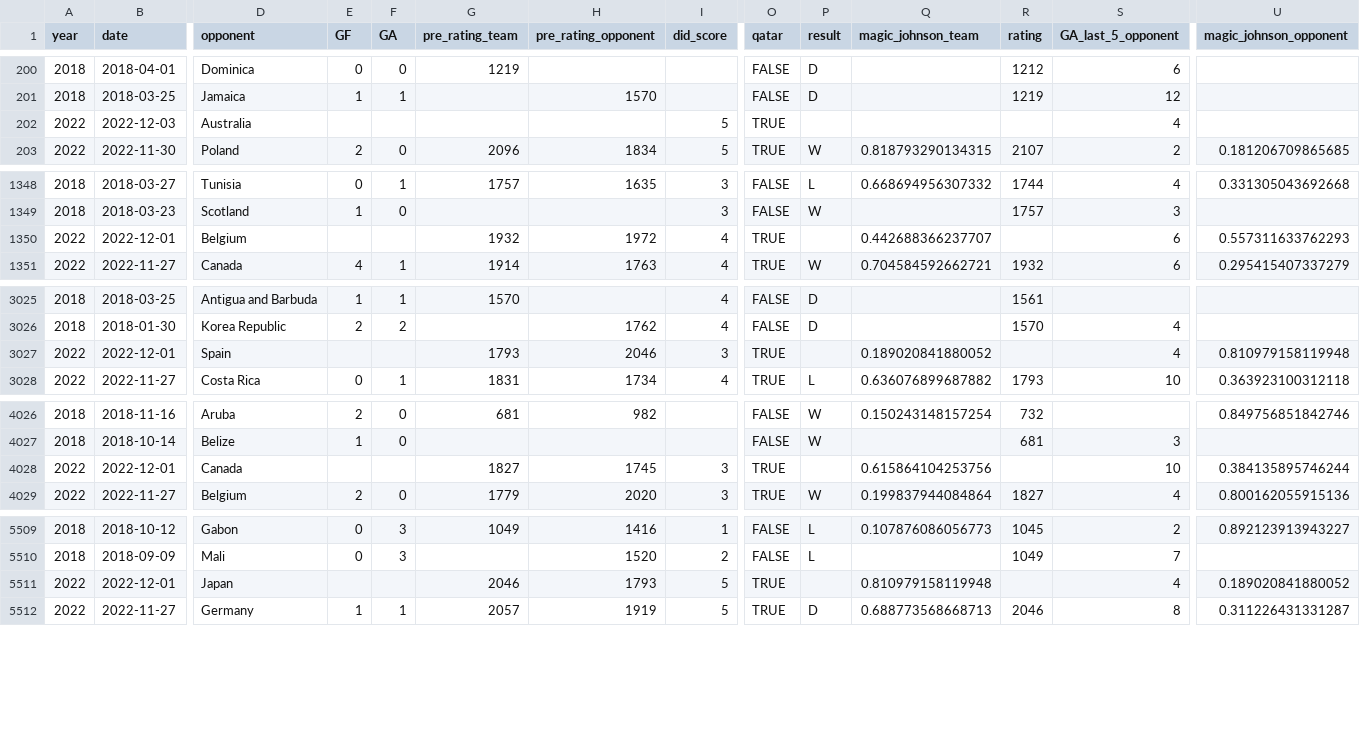
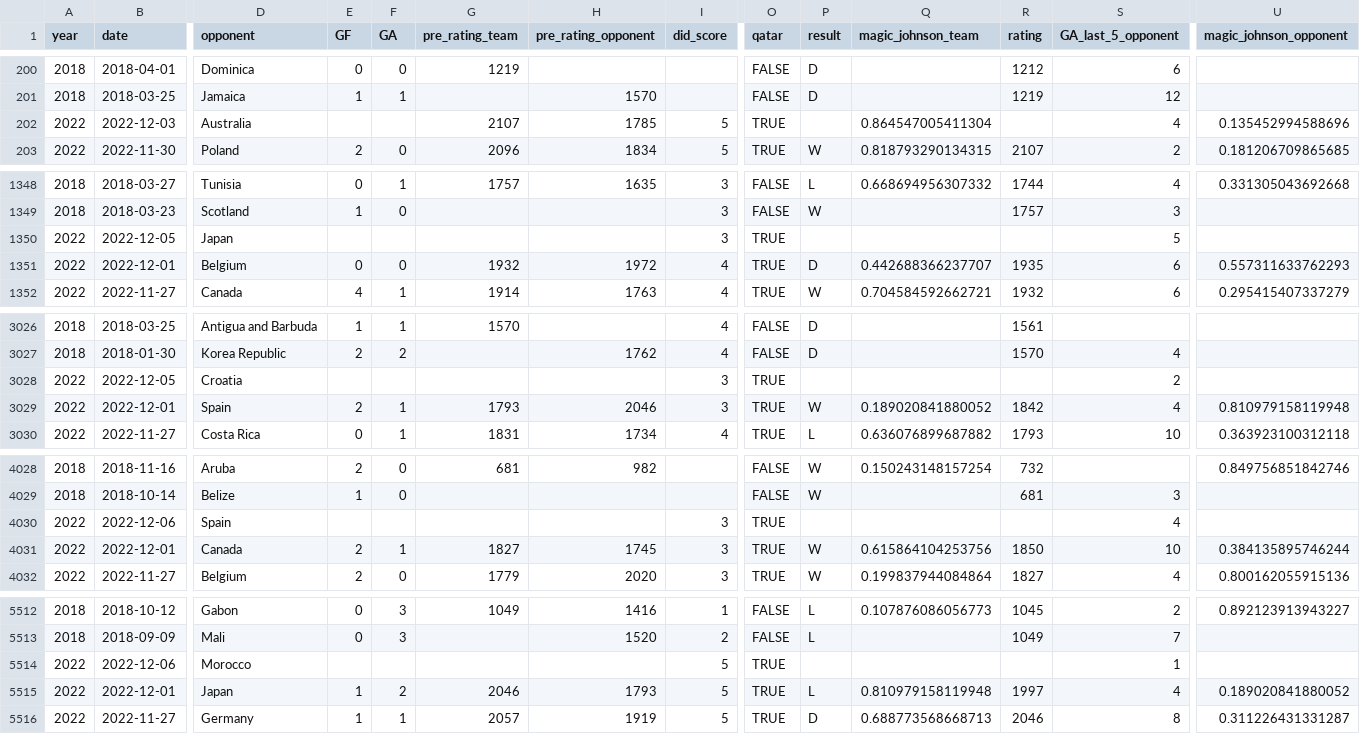
Before and after one commit to araupontones/CariQuiniela, a CSV file: data/3.clean/tablita_ols.csv, drawn as a sheet; only a part is shown, gaps mark what is left out; addresses are those after the commit; rows hold the shown columns only; the diff covers the shown part only; the diff names each change by its address in the sheet, - before the commit and + after, or states it on an @@ line.

```diff
--- a/data/3.clean/tablita_ols.csv
+++ b/data/3.clean/tablita_ols.csv
-G202 (pre_rating_team): (empty)
+G202 (pre_rating_team): 2107
-H202 (pre_rating_opponent): (empty)
+H202 (pre_rating_opponent): 1785
-Q202 (magic_johnson_team): (empty)
+Q202 (magic_johnson_team): 0.864547005411304
-U202 (magic_johnson_opponent): (empty)
+U202 (magic_johnson_opponent): 0.135452994588696
+row 1350: 2022 | 2022-12-05 | Japan |  |  |  |  | 3 | TRUE |  |  |  | 5
-E1351 (GF): (empty)
+E1351 (GF): 0
-F1351 (GA): (empty)
+F1351 (GA): 0
-P1351 (result): (empty)
+P1351 (result): D
-R1351 (rating): (empty)
+R1351 (rating): 1935
+row 3028: 2022 | 2022-12-05 | Croatia |  |  |  |  | 3 | TRUE |  |  |  | 2
-E3029 (GF): (empty)
+E3029 (GF): 2
-F3029 (GA): (empty)
+F3029 (GA): 1
-P3029 (result): (empty)
+P3029 (result): W
-R3029 (rating): (empty)
+R3029 (rating): 1842
+row 4030: 2022 | 2022-12-06 | Spain |  |  |  |  | 3 | TRUE |  |  |  | 4
-E4031 (GF): (empty)
+E4031 (GF): 2
-F4031 (GA): (empty)
+F4031 (GA): 1
-P4031 (result): (empty)
+P4031 (result): W
-R4031 (rating): (empty)
+R4031 (rating): 1850
+row 5514: 2022 | 2022-12-06 | Morocco |  |  |  |  | 5 | TRUE |  |  |  | 1
-E5515 (GF): (empty)
+E5515 (GF): 1
-F5515 (GA): (empty)
+F5515 (GA): 2
-P5515 (result): (empty)
+P5515 (result): L
-R5515 (rating): (empty)
+R5515 (rating): 1997
```
Also changed, not shown: 28 edited cells elsewhere in this file, data/3.clean/elo_ratings.csv, data/3.clean/ind_all_matches.csv, 3 other files.
